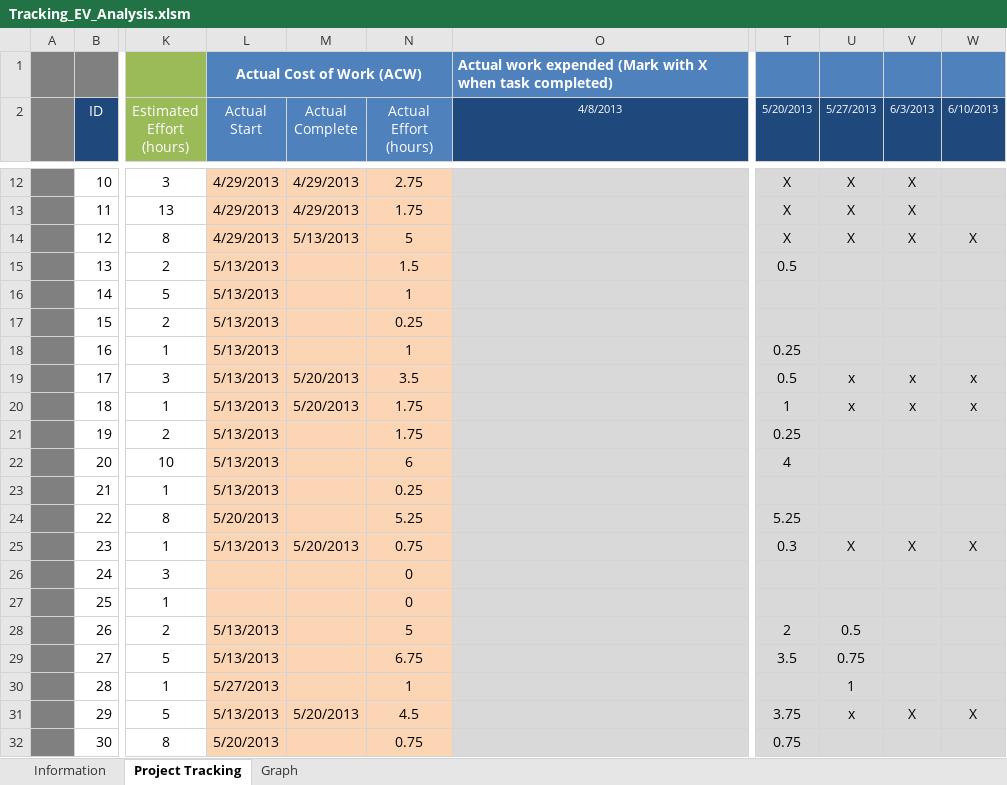
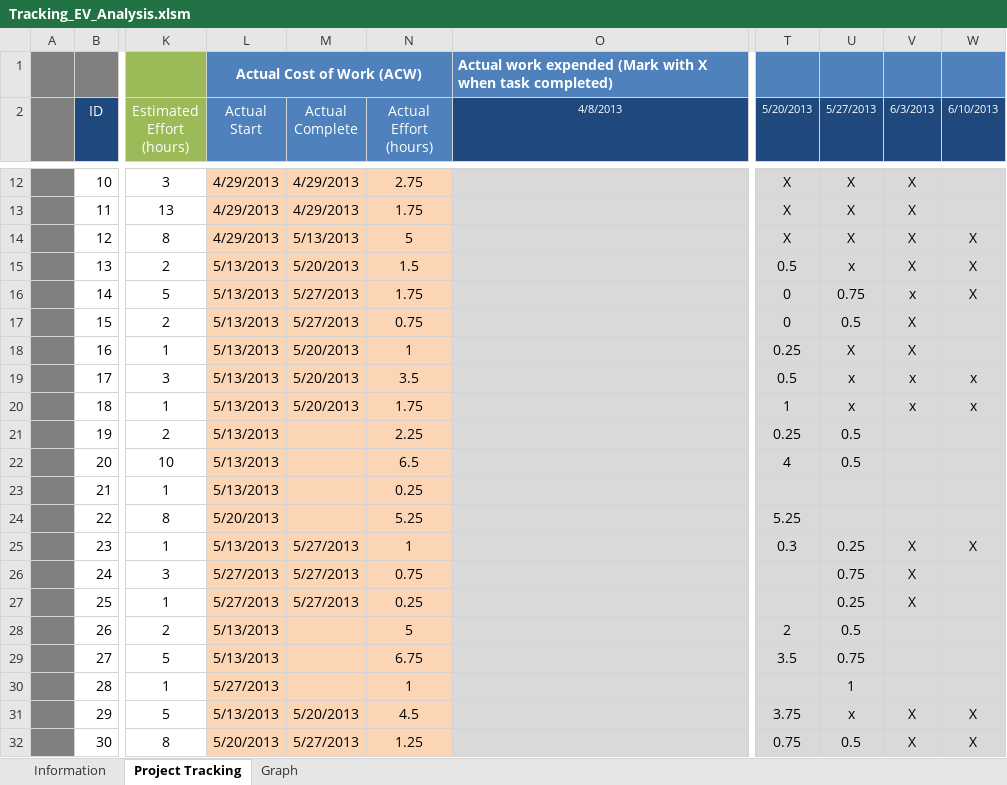
Before and after one commit to jmgirao/projetosoftware1213, an Excel workbook: Docs/Project Management/Tracking_EV_Analysis.xlsm, sheet Project Tracking, drawn as a sheet; only a part is shown, gaps mark what is left out; values as stored, in another font and other column widths than the file's, no borders; conditional formats not drawn; the diff covers the shown part only; the diff names each change by its address in the sheet, - before the commit and + after, or states it on an @@ line.

Commit message:
Ev Update

```diff
--- a/Docs/Project Management/Tracking_EV_Analysis.xlsm (sheet Project Tracking)
+++ b/Docs/Project Management/Tracking_EV_Analysis.xlsm (sheet Project Tracking)
-M15 (Actual Complete): (empty)
+M15 (Actual Complete): 5/20/2013
-U15 (5/27/2013): (empty)
+U15 (5/27/2013): x
-V15 (6/3/2013): (empty)
+V15 (6/3/2013): X
-W15:W16 (6/10/2013): (empty)
+W15:W16 (6/10/2013): X
-M16:M17 (Actual Complete): (empty)
+M16:M17 (Actual Complete): 5/27/2013
-N16 (Actual Effort (hours)): 1
+N16 (Actual Effort (hours)): 1.75
-T16:T17 (5/20/2013): (empty)
+T16:T17 (5/20/2013): 0
-U16 (5/27/2013): (empty)
+U16 (5/27/2013): 0.75
-V16 (6/3/2013): (empty)
+V16 (6/3/2013): x
-N17 (Actual Effort (hours)): 0.25
+N17 (Actual Effort (hours)): 0.75
-U17 (5/27/2013): (empty)
+U17 (5/27/2013): 0.5
-V17:V18 (6/3/2013): (empty)
+V17:V18 (6/3/2013): X
-M18 (Actual Complete): (empty)
+M18 (Actual Complete): 5/20/2013
-U18 (5/27/2013): (empty)
+U18 (5/27/2013): X
-N21 (Actual Effort (hours)): 1.75
+N21 (Actual Effort (hours)): 2.25
-U21:U22 (5/27/2013): (empty)
+U21:U22 (5/27/2013): 0.5
-N22 (Actual Effort (hours)): 6
+N22 (Actual Effort (hours)): 6.5
-M25 (Actual Complete): 5/20/2013
+M25 (Actual Complete): 5/27/2013
-N25 (Actual Effort (hours)): 0.75
+N25 (Actual Effort (hours)): 1
-U25 (5/27/2013): X
+U25 (5/27/2013): 0.25
-L26:L27 (Actual Start): (empty)
+L26:L27 (Actual Start): 5/27/2013
-M26:M27 (Actual Complete): (empty)
+M26:M27 (Actual Complete): 5/27/2013
-N26 (Actual Effort (hours)): 0
+N26 (Actual Effort (hours)): 0.75
-U26 (5/27/2013): (empty)
+U26 (5/27/2013): 0.75
-V26:V27 (6/3/2013): (empty)
+V26:V27 (6/3/2013): X
-N27 (Actual Effort (hours)): 0
+N27 (Actual Effort (hours)): 0.25
-U27 (5/27/2013): (empty)
+U27 (5/27/2013): 0.25
-M32 (Actual Complete): (empty)
+M32 (Actual Complete): 5/27/2013
-N32 (Actual Effort (hours)): 0.75
+N32 (Actual Effort (hours)): 1.25
-U32 (5/27/2013): (empty)
+U32 (5/27/2013): 0.5
-V32 (6/3/2013): (empty)
+V32 (6/3/2013): X
-W32 (6/10/2013): (empty)
+W32 (6/10/2013): X
```
Also changed, not shown: 10 edited cells elsewhere in this sheet, charts or pictures.
